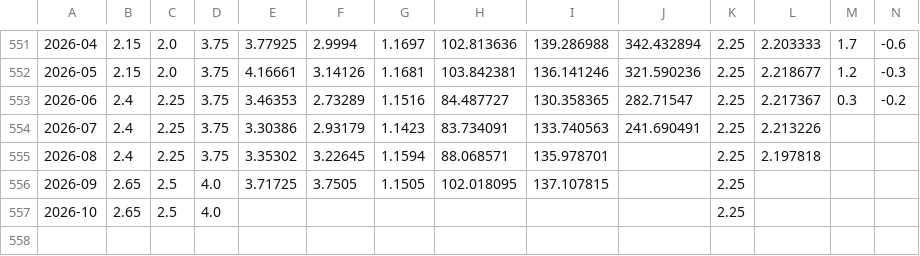
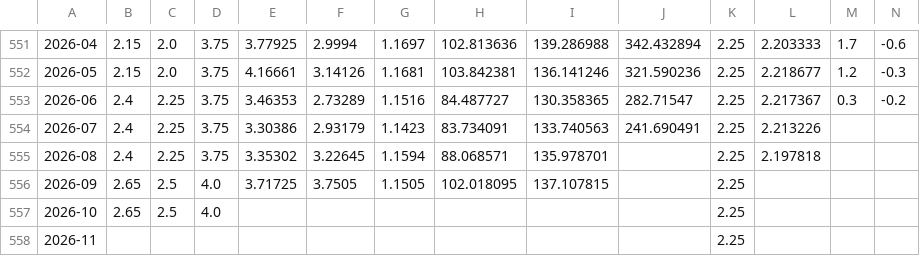
Before and after one commit to senchi-dev/data-lab, a CSV file: public/features.csv, drawn as a sheet; only a part is shown, gaps mark what is left out; rows hold the shown columns only; the diff names each change by its address in the sheet, - before the commit and + after, or states it on an @@ line.

```diff
--- a/public/features.csv
+++ b/public/features.csv
+row 558: 2026-11 |  |  |  |  |  |  |  |  |  | 2.25
```
Also changed, not shown: 1 other file.
